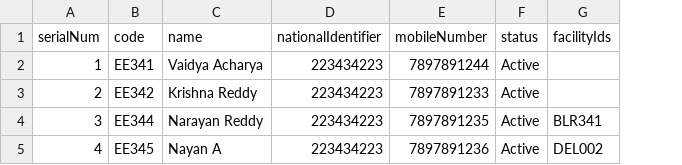
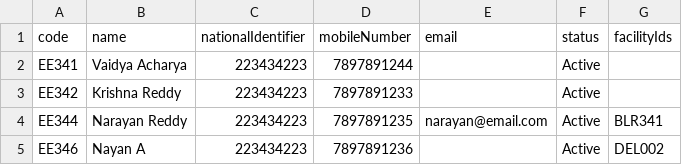
Before and after one commit to egovernments/DIVOC, a CSV file: interfaces/vaccinators.csv, drawn as a sheet; removed rows and columns are numbered as before the commit, all else as after; the diff names each change by its address in the sheet, - before the commit and + after, or states it on an @@ line.

Commit message:
updating vaccinator-upload csv with new schema

```diff
--- a/interfaces/vaccinators.csv
+++ b/interfaces/vaccinators.csv
-column A (serialNum), rows 2-5: 1 | 2 | 3 | 4
+column E (email), row 4: narayan@email.com
-A5 (code): EE345
+A5 (code): EE346
```
Also changed, not shown: 3 other files.
